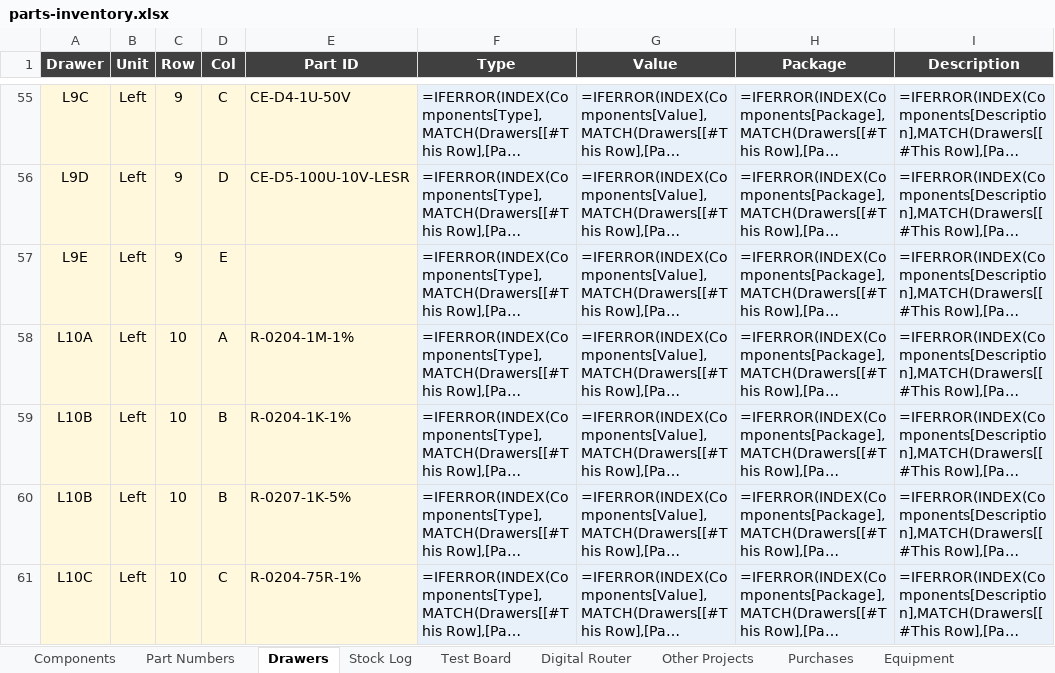
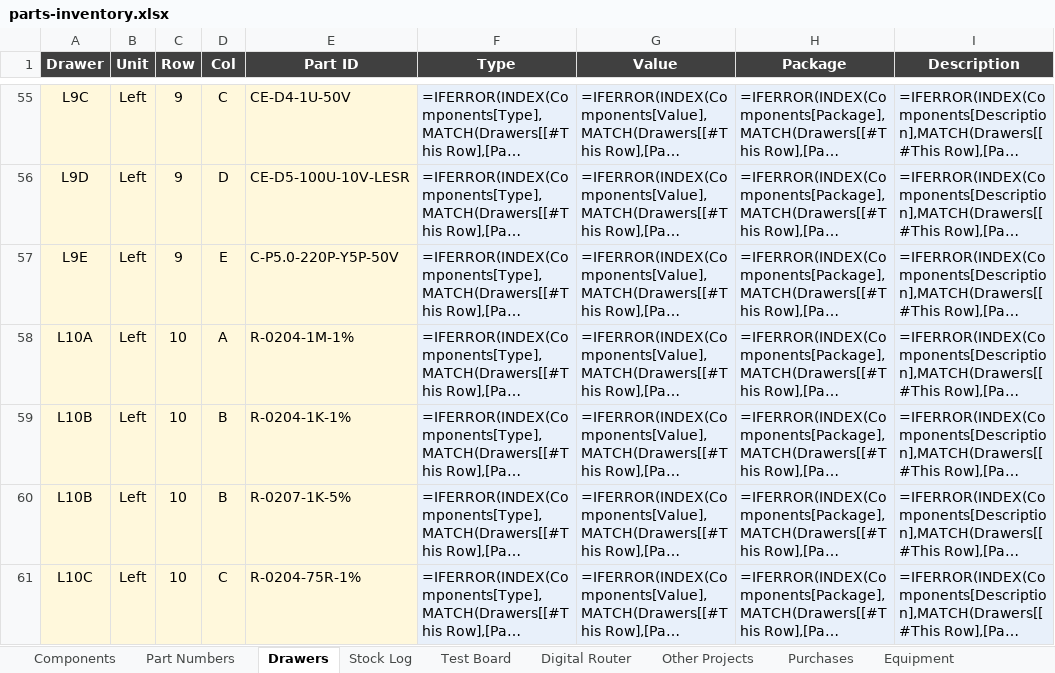
Before and after one commit to calris/Inventory, an Excel workbook: parts-inventory.xlsx, sheet Drawers, drawn as a sheet; only a part is shown, gaps mark what is left out; long unchanged cells end in …; values as stored, in another font and other column widths than the file's, no borders; formulas without a stored value are shown as written; conditional formats and table styles not drawn; the diff names each change by its address in the sheet, - before the commit and + after, or states it on an @@ line.

```diff
--- a/parts-inventory.xlsx (sheet Drawers)
+++ b/parts-inventory.xlsx (sheet Drawers)
-E57 (Part ID): (empty)
+E57 (Part ID): C-P5.0-220P-Y5P-50V
```
Also changed, not shown: sheet Components, sheet Stock Log.
